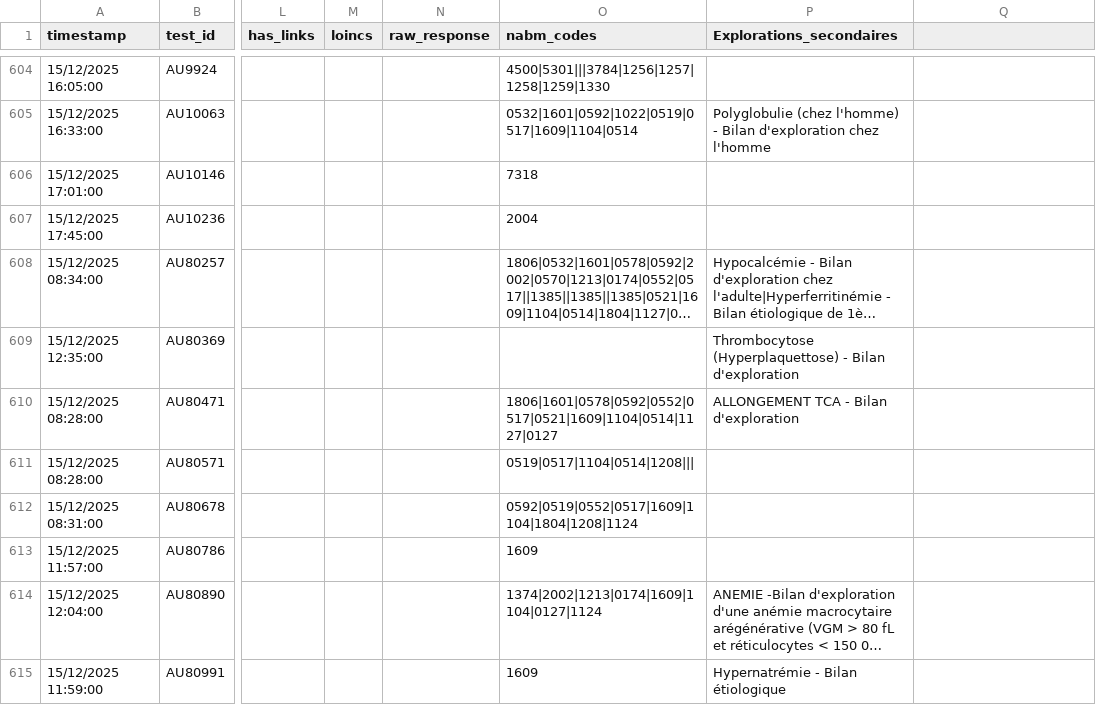
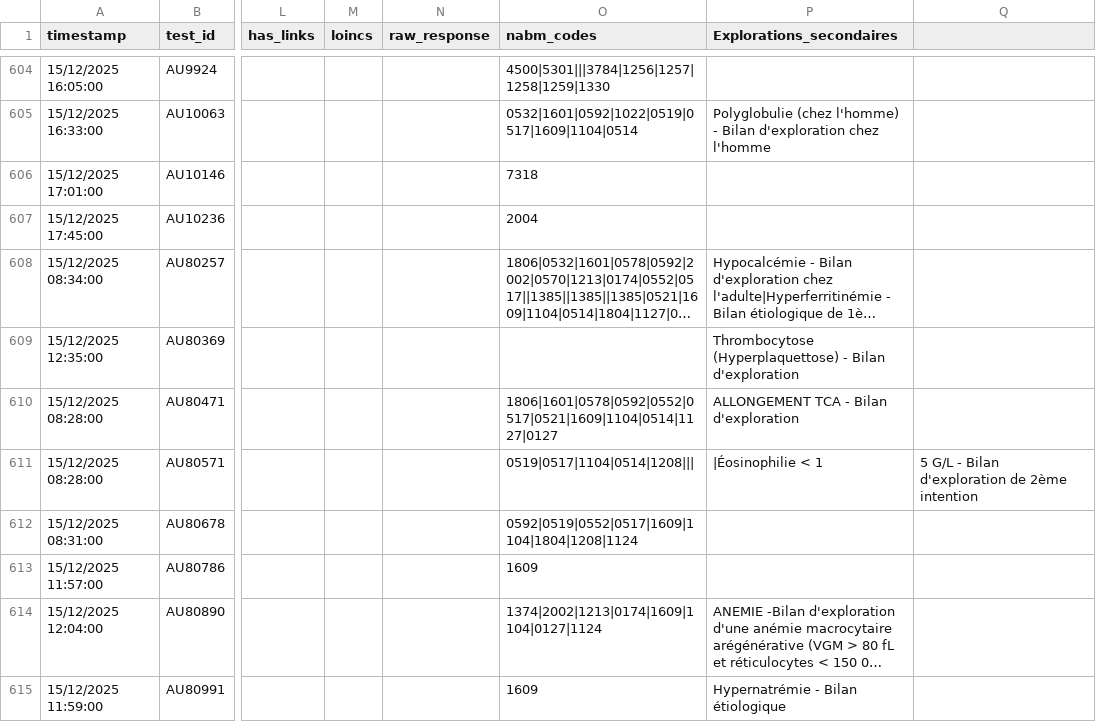
Before and after one commit to BIOrecos/data, a CSV file: results_biorecos.csv, drawn as a sheet; only a part is shown, gaps mark what is left out; long unchanged cells end in …; the diff covers the shown part only; the diff names each change by its address in the sheet, - before the commit and + after, or states it on an @@ line.

Commit message:
Update results_biorecos.csv with new entries

```diff
--- a/results_biorecos.csv
+++ b/results_biorecos.csv
-P611 (Explorations_secondaires): (empty)
+P611 (Explorations_secondaires): |Éosinophilie < 1
-Q611: (empty)
+Q611: 5 G/L - Bilan d'exploration de 2ème intention
```
Also changed, not shown: 18 edited cells elsewhere in this file.
